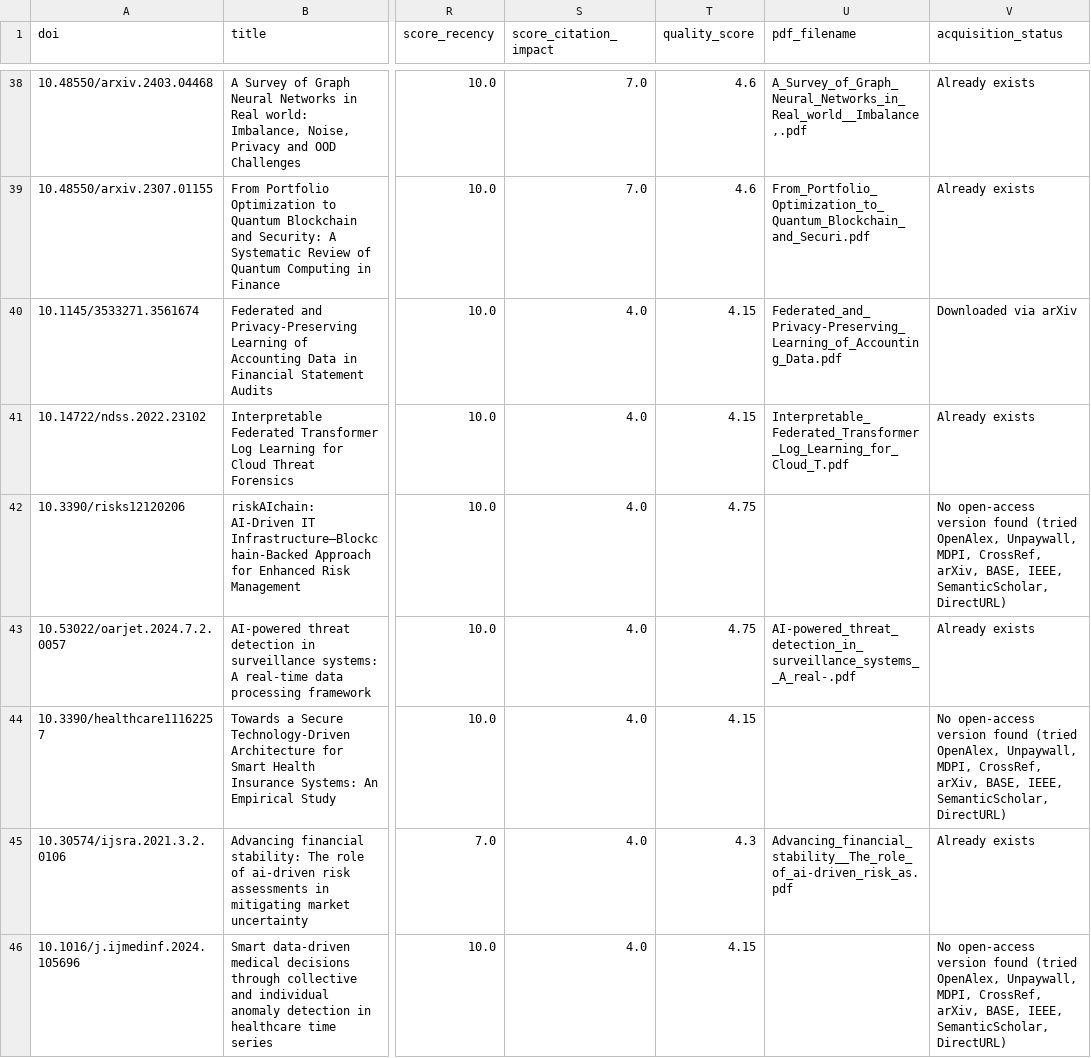
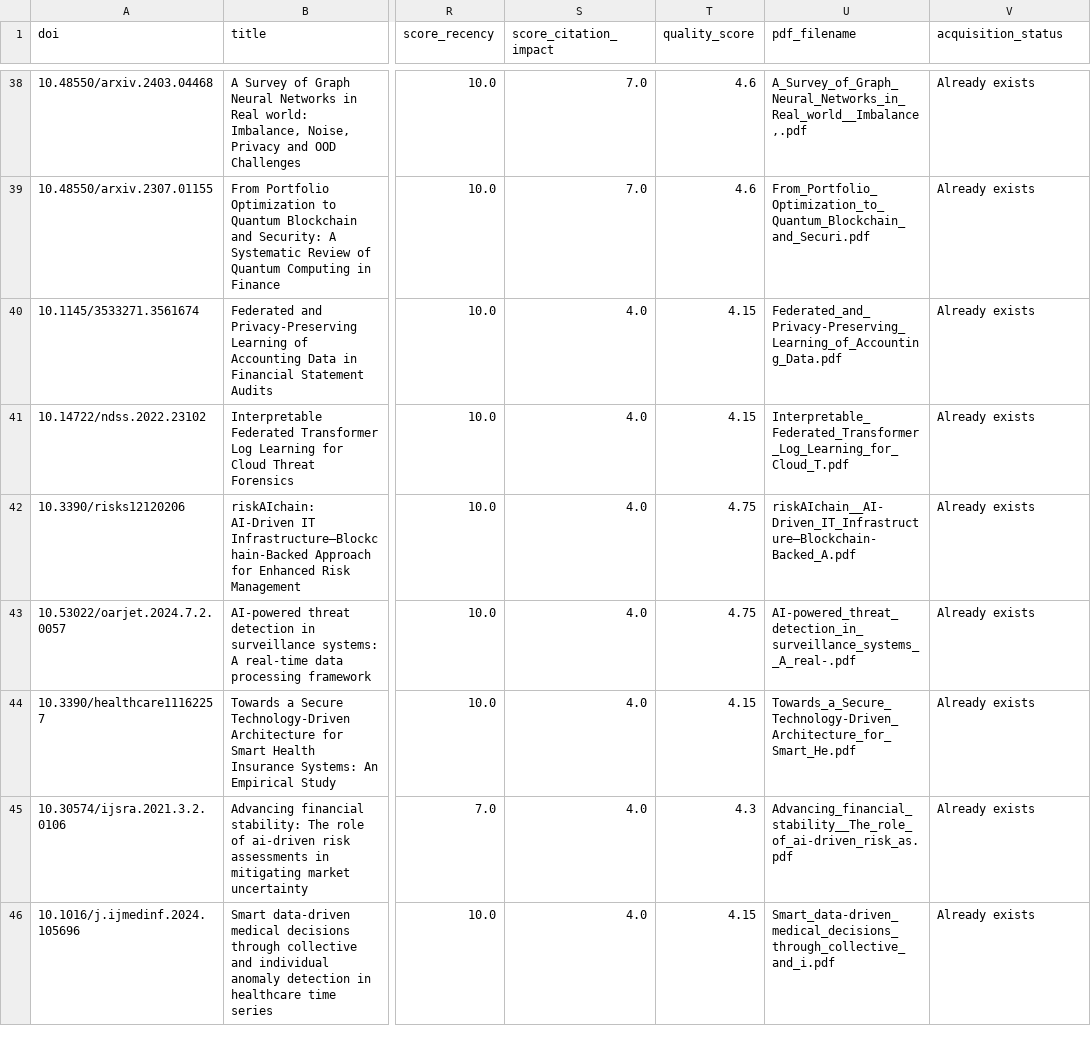
Before and after one commit to FY72X9/is_dandes_anticorr, a CSV file: SLR/scripts/output/slr_borderline.csv, drawn as a sheet; only a part is shown, gaps mark what is left out; the diff covers the shown part only; the diff names each change by its address in the sheet, - before the commit and + after, or states it on an @@ line.

```diff
--- a/SLR/scripts/output/slr_borderline.csv
+++ b/SLR/scripts/output/slr_borderline.csv
-V40 (acquisition_status): Downloaded via arXiv
+V40 (acquisition_status): Already exists
-U42 (pdf_filename): (empty)
+U42 (pdf_filename): riskAIchain__AI-Driven_IT_Infrastructure—Blockchain-Backed_A.pdf
-V42 (acquisition_status): No open-access version found (tried OpenAlex, Unpaywall, MDPI, CrossRef, arXiv, BASE, IEEE, SemanticScholar, DirectURL)
+V42 (acquisition_status): Already exists
-U44 (pdf_filename): (empty)
+U44 (pdf_filename): Towards_a_Secure_Technology-Driven_Architecture_for_Smart_He.pdf
-V44 (acquisition_status): No open-access version found (tried OpenAlex, Unpaywall, MDPI, CrossRef, arXiv, BASE, IEEE, SemanticScholar, DirectURL)
+V44 (acquisition_status): Already exists
-U46 (pdf_filename): (empty)
+U46 (pdf_filename): Smart_data-driven_medical_decisions_through_collective_and_i.pdf
-V46 (acquisition_status): No open-access version found (tried OpenAlex, Unpaywall, MDPI, CrossRef, arXiv, BASE, IEEE, SemanticScholar, DirectURL)
+V46 (acquisition_status): Already exists
```
Also changed, not shown: 28 edited cells elsewhere in this file, SLR/scripts/output/slr_included_corpus.csv, 5 other files.
